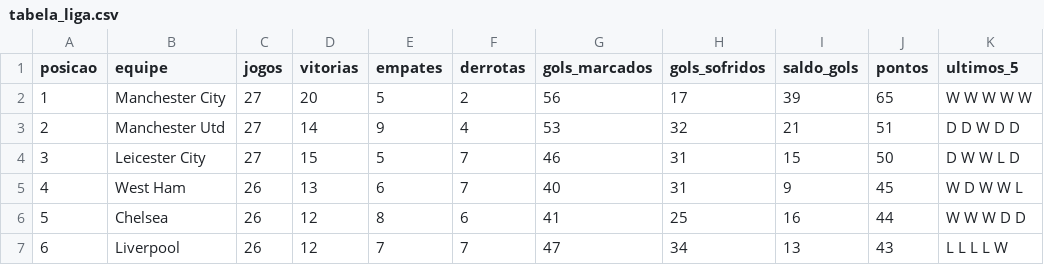
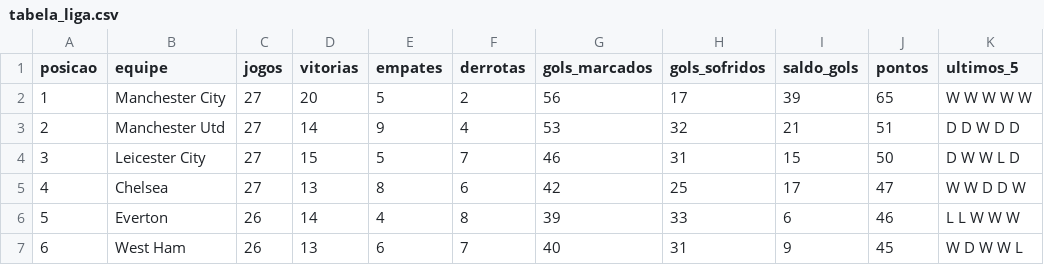
Before and after one commit to MarcosRMG/Estatisticas-de-Futebol, a CSV file: dados/premier_league/tabela_liga.csv, drawn as a sheet; only a part is shown; the diff covers the shown part only.

```diff
--- a/dados/premier_league/tabela_liga.csv
+++ b/dados/premier_league/tabela_liga.csv
@@ -4,4 +4,4 @@ posicao,equipe,jogos,vitorias,empates,derrotas,gols_marcados,gols_sofridos,saldo
 3,Leicester City,27,15,5,7,46,31,15,50,D W W L D
-4,West Ham,26,13,6,7,40,31,9,45,W D W W L
-5,Chelsea,26,12,8,6,41,25,16,44,W W W D D
-6,Liverpool,26,12,7,7,47,34,13,43,L L L L W
+4,Chelsea,27,13,8,6,42,25,17,47,W W D D W
+5,Everton,26,14,4,8,39,33,6,46,L L W W W
+6,West Ham,26,13,6,7,40,31,9,45,W D W W L
```
Also changed, not shown: 24 edited cells elsewhere in this file, dados/bundesliga/tabela_liga.csv, dados/italiano/rodadas_liga.csv, 5 other files.
